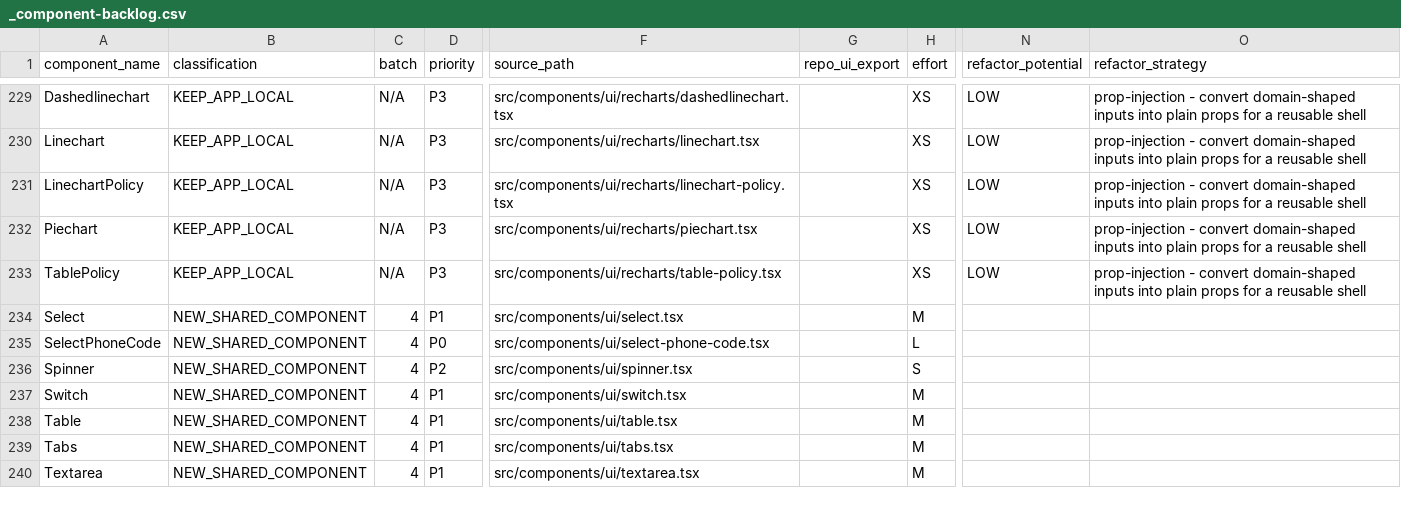
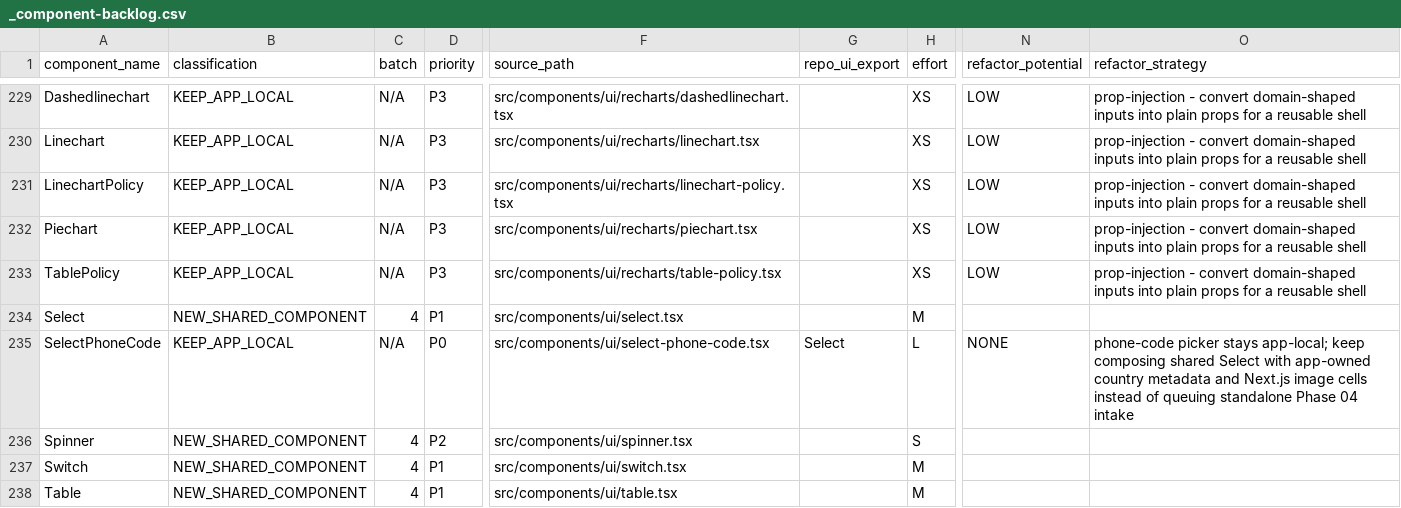
Before and after one commit to mahardikakdenie/.agent-skills, a CSV file: apps/admin-portal/docs/migration/component/_output/_component-backlog.csv, drawn as a sheet; only a part is shown, gaps mark what is left out; the shorter side is filled out with more unchanged rows; the diff names each change by its address in the sheet, - before the commit and + after, or states it on an @@ line.

Commit message:
docs(admin-portal): keep SelectPhoneCode as app-local wrapper
- reclassify SelectPhoneCode from Batch 4 shared-component intake to
  KEEP_APP_LOCAL
- document that the wrapper already composes shared Select but still
  depends on admin-portal country metadata and Next.js image cells
- remove SelectPhoneCode from parity and standalone shared-ui queue
  tracking so future runs stop treating it as a canonical @repo/ui target
- update the audit, backlog, baseline summary, and migration log to
  reflect the queue correction and keep future work focused on the
  underlying shared select primitive

```diff
--- a/apps/admin-portal/docs/migration/component/_output/_component-backlog.csv
+++ b/apps/admin-portal/docs/migration/component/_output/_component-backlog.csv
-B235 (classification): NEW_SHARED_COMPONENT
+B235 (classification): KEEP_APP_LOCAL
-C235 (batch): 4
+C235 (batch): N/A
-G235 (repo_ui_export): (empty)
+G235 (repo_ui_export): Select
-N235 (refactor_potential): (empty)
+N235 (refactor_potential): NONE
-O235 (refactor_strategy): (empty)
+O235 (refactor_strategy): phone-code picker stays app-local; keep composing shared Select with app-owned country metadata and Next.js image cells instead of queuing standalone Phase 04 intake
```
Also changed, not shown: 4 other files.
